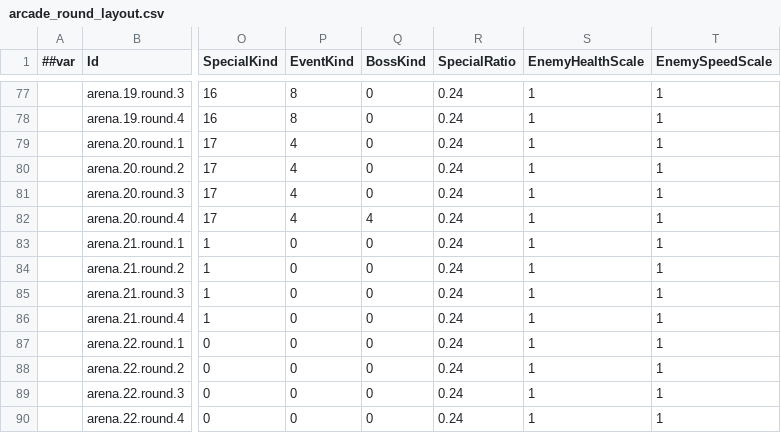
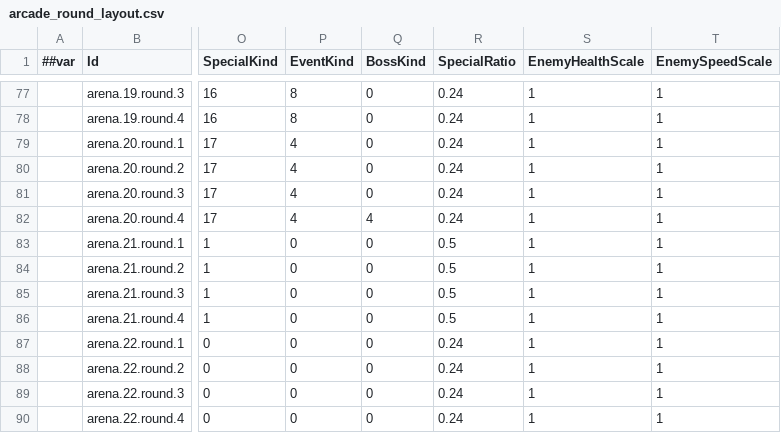
Before and after one commit to godspacecc/FirepowerLoop, a CSV file: Config/DataCsv/arcade_round_layout.csv, drawn as a sheet; only a part is shown, gaps mark what is left out; the diff names each change by its address in the sheet, - before the commit and + after, or states it on an @@ line.

```diff
--- a/Config/DataCsv/arcade_round_layout.csv
+++ b/Config/DataCsv/arcade_round_layout.csv
-R83:R86 (SpecialRatio): 0.24
+R83:R86 (SpecialRatio): 0.5
```
Also changed, not shown: 6 other files.
